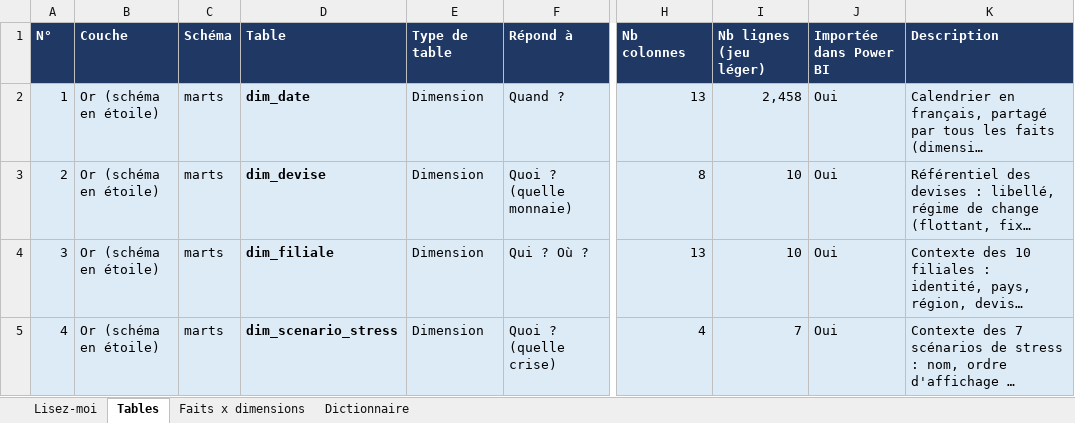
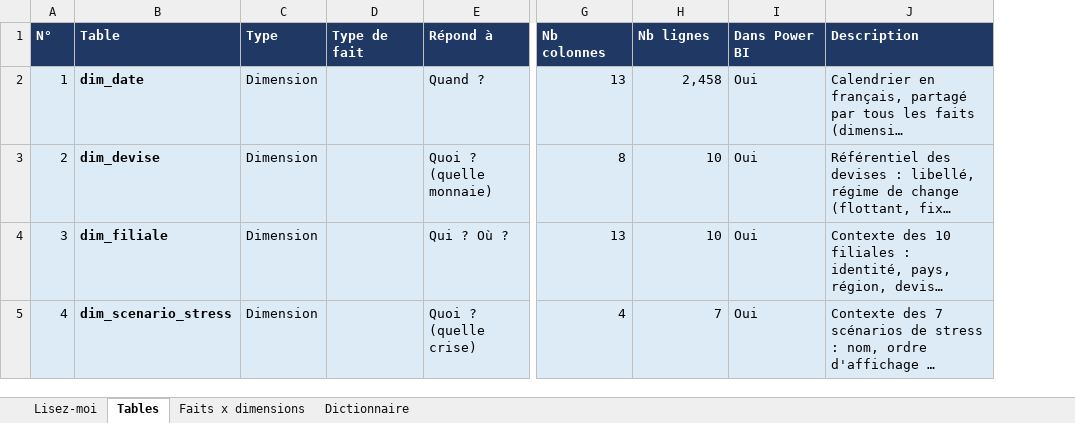
Before and after one commit to mehdi182003/projet_bi_finance, an Excel workbook: livrables/05_IBI_MOE_POC_DICTIONNAIRE_DONNEES_BI-predictive-Finance_G5.xlsx, sheet Tables, drawn as a sheet; only a part is shown, gaps mark what is left out; long unchanged cells end in …; values as stored, in another font and other column widths than the file's, no borders; removed rows and columns are numbered as before the commit, all else as after; the diff covers the shown part only; the diff names each change by its address in the sheet, - before the commit and + after, or states it on an @@ line.

```diff
--- a/livrables/05_IBI_MOE_POC_DICTIONNAIRE_DONNEES_BI-predictive-Finance_G5.xlsx (sheet Tables)
+++ b/livrables/05_IBI_MOE_POC_DICTIONNAIRE_DONNEES_BI-predictive-Finance_G5.xlsx (sheet Tables)
-column B (Couche), rows 2-5: all Or (schéma en étoile)
-column C (Schéma), rows 2-5: all marts
+column C (Type), rows 2-5: all Dimension
-D1: Type de table
+D1: Type de fait
-H1: Nb lignes (jeu léger)
+H1: Nb lignes
-I1: Importée dans Power BI
+I1: Dans Power BI
-D2:D5 (Type de fait): Dimension
+D2:D5 (Type de fait): (empty)
```
Also changed, not shown: 32 removed rows and 5 edited cells elsewhere in this sheet, sheet Dictionnaire, sheet Lisez-moi, sheet Faits x dimensions, formulas that keep their value, 12 other files.
